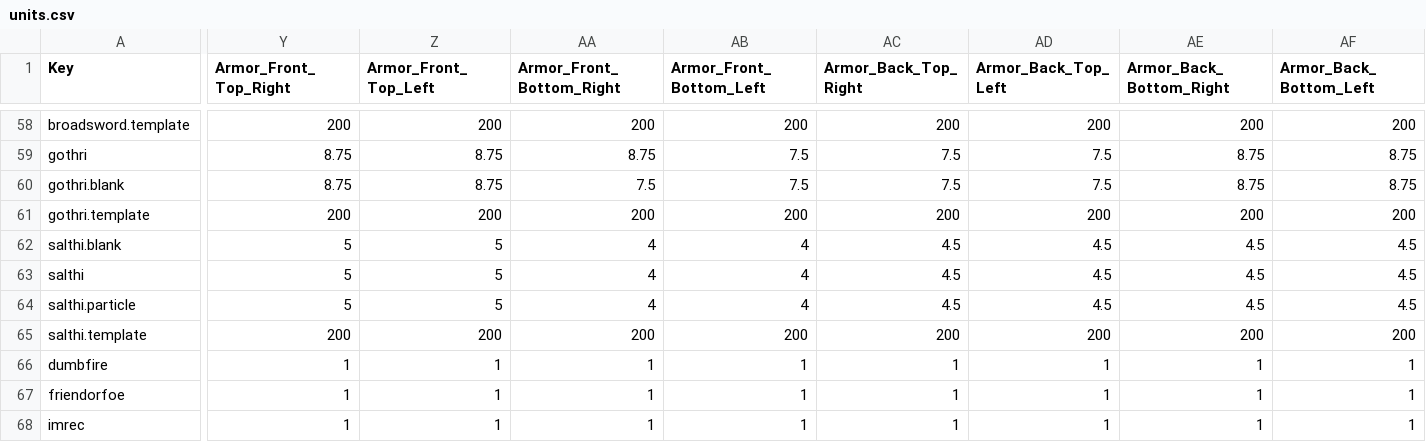
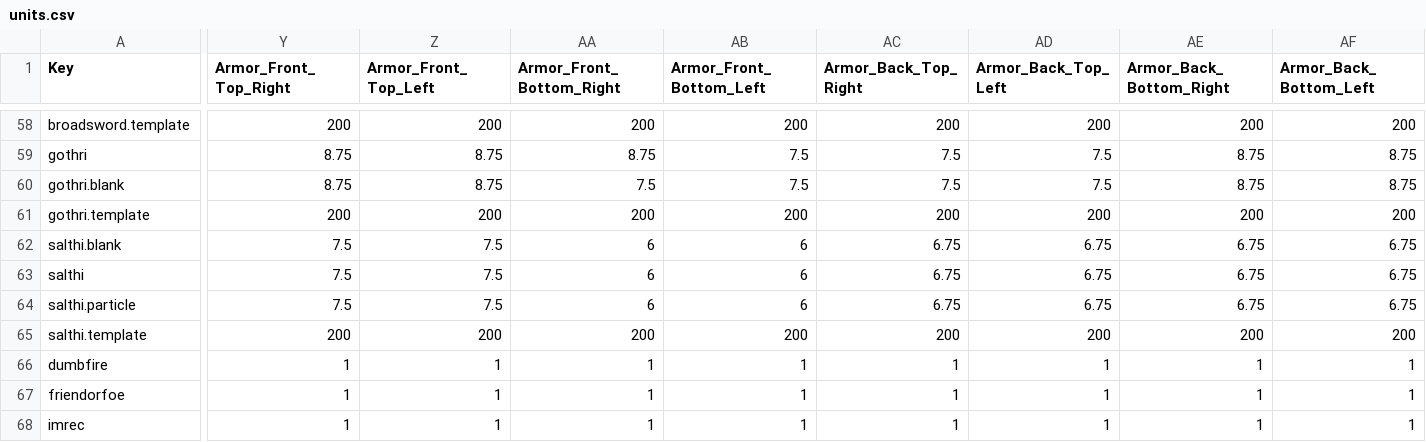
Before and after one commit to Wedge009/gemini-gold, a CSV file: units/units.csv, drawn as a sheet; only a part is shown, gaps mark what is left out; the diff covers the shown part only; the diff names each change by its address in the sheet, - before the commit and + after, or states it on an @@ line.

```diff
--- a/units/units.csv
+++ b/units/units.csv
-Y62:Y64 (Armor_Front_Top_Right): 5
+Y62:Y64 (Armor_Front_Top_Right): 7.5
-Z62:Z64 (Armor_Front_Top_Left): 5
+Z62:Z64 (Armor_Front_Top_Left): 7.5
-AA62:AA64 (Armor_Front_Bottom_Right): 4
+AA62:AA64 (Armor_Front_Bottom_Right): 6
-AB62:AB64 (Armor_Front_Bottom_Left): 4
+AB62:AB64 (Armor_Front_Bottom_Left): 6
-AC62:AC64 (Armor_Back_Top_Right): 4.5
+AC62:AC64 (Armor_Back_Top_Right): 6.75
-AD62:AD64 (Armor_Back_Top_Left): 4.5
+AD62:AD64 (Armor_Back_Top_Left): 6.75
-AE62:AE64 (Armor_Back_Bottom_Right): 4.5
+AE62:AE64 (Armor_Back_Bottom_Right): 6.75
-AF62:AF64 (Armor_Back_Bottom_Left): 4.5
+AF62:AF64 (Armor_Back_Bottom_Left): 6.75
```
Also changed, not shown: 23 edited cells elsewhere in this file, 1 other file.
